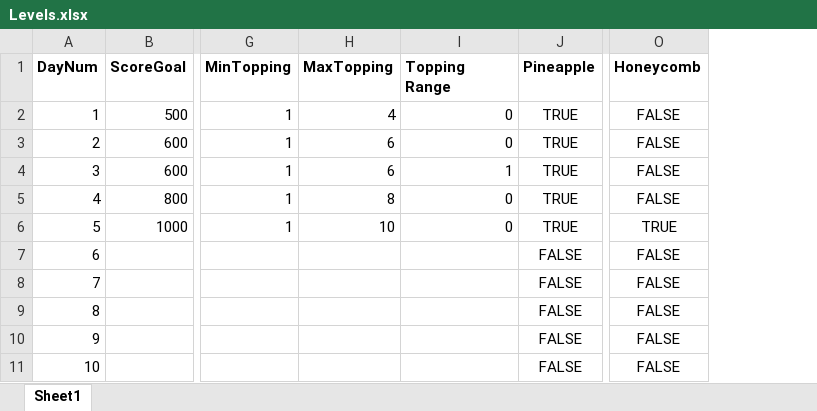
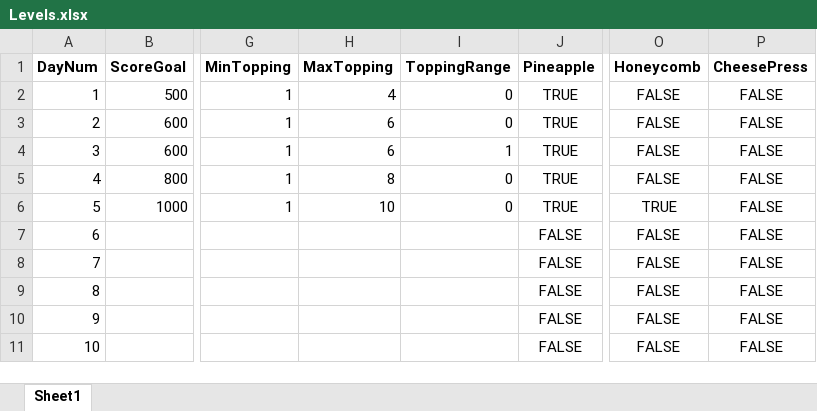
Before and after one commit to NightAngel47/Normal-Pizza-for-Normal-People, an Excel workbook: Normal Pizza for Normal People/Assets/Levels.xlsx, sheet Sheet1, drawn as a sheet; only a part is shown, gaps mark what is left out; values as stored, in another font and other column widths than the file's, no borders; table styles not drawn; the diff names each change by its address in the sheet, - before the commit and + after, or states it on an @@ line.

Commit message:
Merge branch 'master' of https://github.com/NightAngel47/Normal-Pizza-for-Normal-People

```diff
--- a/Normal Pizza for Normal People/Assets/Levels.xlsx (sheet Sheet1)
+++ b/Normal Pizza for Normal People/Assets/Levels.xlsx (sheet Sheet1)
+column P (CheesePress), rows 2-11: all FALSE
-I1: Topping Range
+I1: ToppingRange
```
Also changed, not shown: 27 other files.
